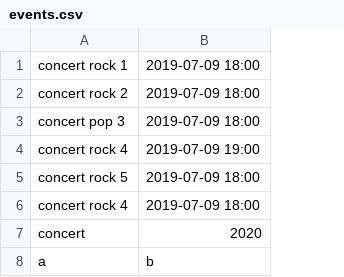
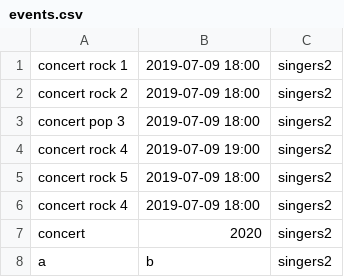
Before and after one commit to revomatico/javaShip2019, a CSV file: src/main/resources/events.csv, drawn as a sheet; the diff names each change by its address in the sheet, - before the commit and + after, or states it on an @@ line.

```diff
--- a/src/main/resources/events.csv
+++ b/src/main/resources/events.csv
+column C, rows 1-8: all singers2
```
Also changed, not shown: 6 other files.
